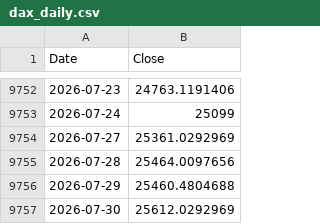
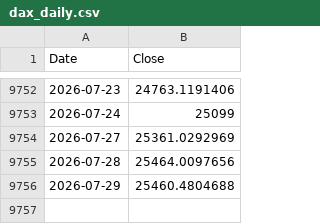
Before and after one commit to rkarim25/Guarded-levered-SP, a CSV file: dax_daily.csv, drawn as a sheet; only a part is shown, gaps mark what is left out; the diff names each change by its address in the sheet, - before the commit and + after, or states it on an @@ line.

```diff
--- a/dax_daily.csv
+++ b/dax_daily.csv
-row 9757: 2026-07-30 | 25612.0292969
```
Also changed, not shown: 3bal_daily.csv, ftse250_daily.csv, 15 other files.
